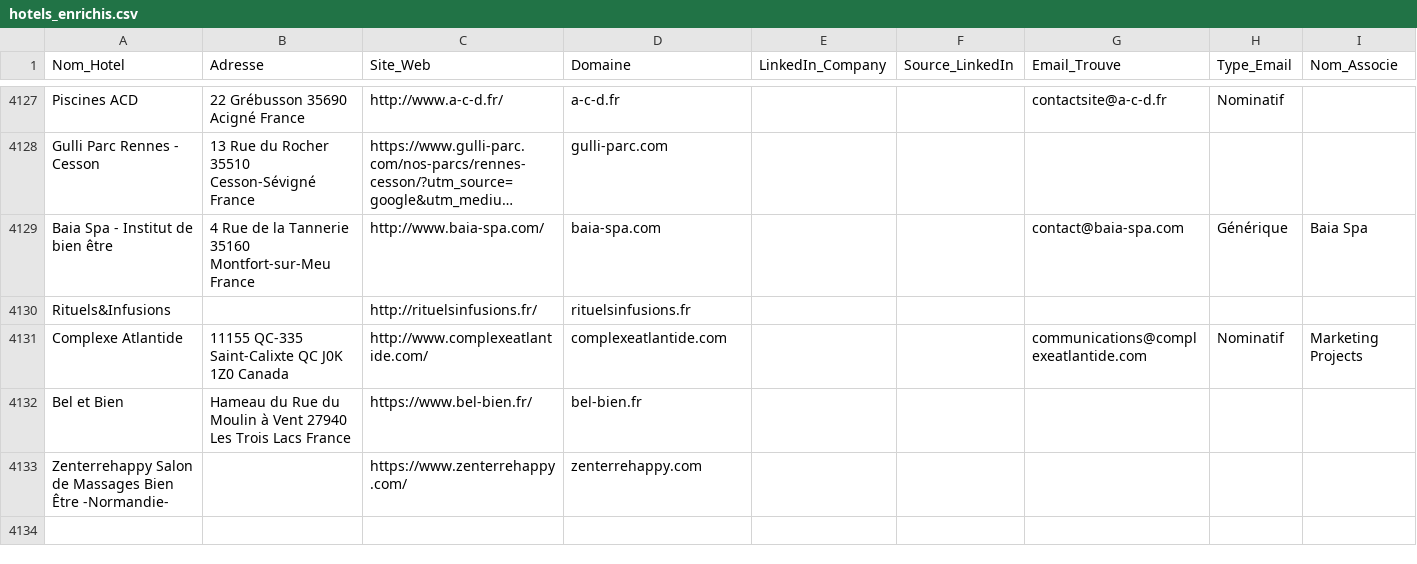
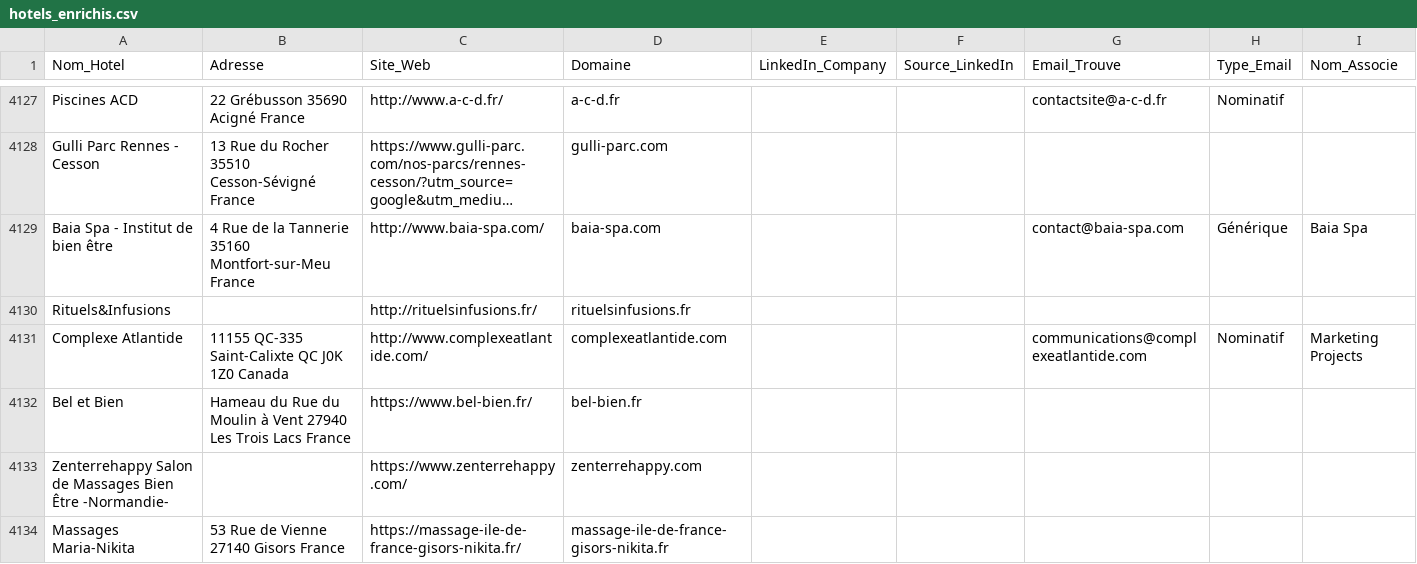
Before and after one commit to tsimokaza01-source/URL-5, a CSV file: hotels_enrichis.csv, drawn as a sheet; only a part is shown, gaps mark what is left out; long unchanged cells end in …; the diff names each change by its address in the sheet, - before the commit and + after, or states it on an @@ line.

```diff
--- a/hotels_enrichis.csv
+++ b/hotels_enrichis.csv
+row 4134: Massages Maria-Nikita | 53 Rue de Vienne 27140 Gisors France | https://massage-ile-de-france-gisors-nikita.fr/ | massage-ile-de-france-gisors-nikita.fr
```
Also changed, not shown: 1 other file.
